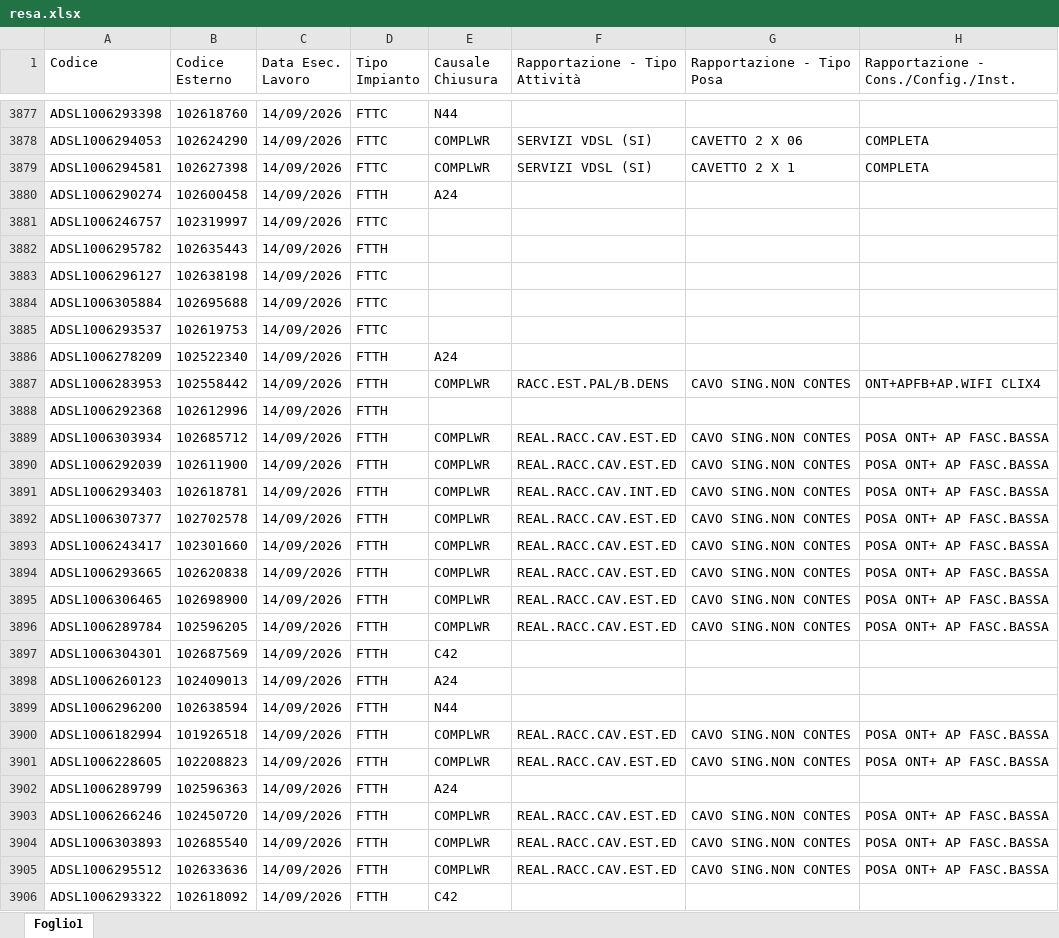
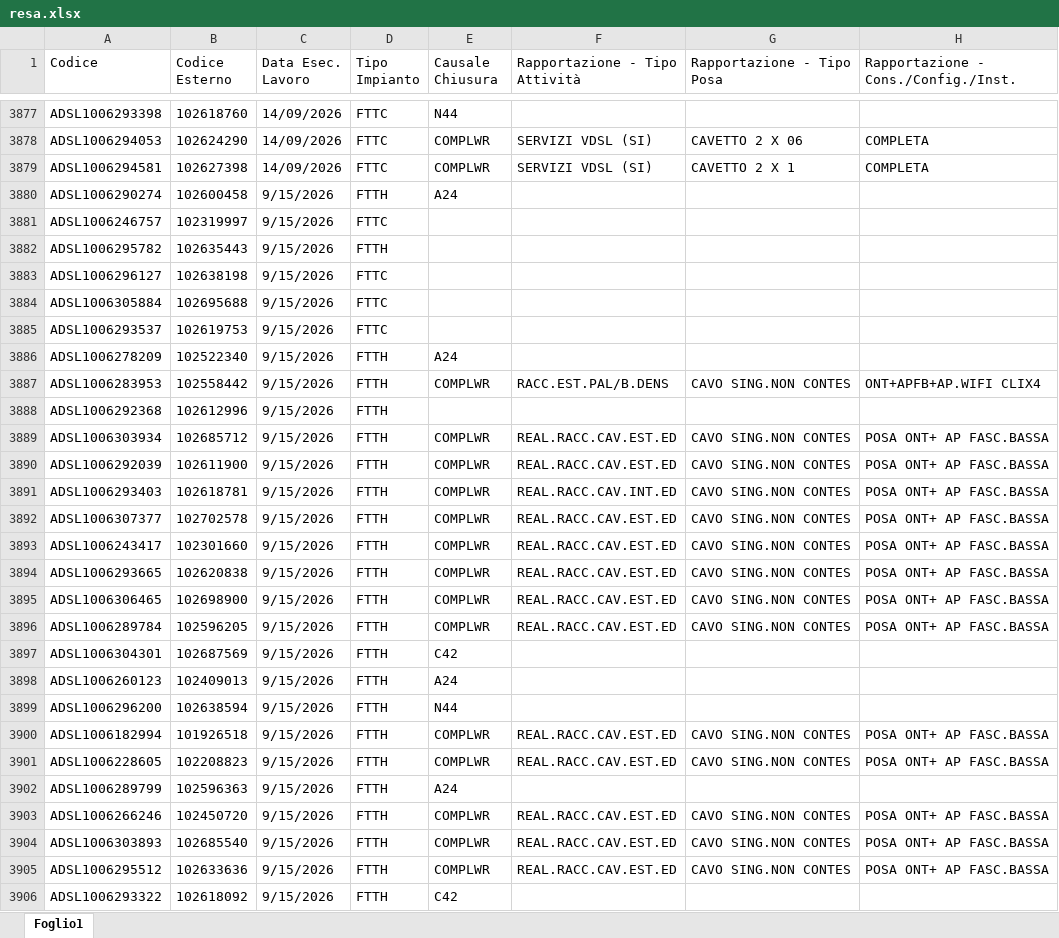
Before and after one commit to lbianco11197/Avanzamento-Delivery, an Excel workbook: resa.xlsx, sheet Foglio1, drawn as a sheet; only a part is shown, gaps mark what is left out; values as stored, in another font and other column widths than the file's, no borders; the diff covers the shown part only; the diff names each change by its address in the sheet, - before the commit and + after, or states it on an @@ line.

Commit message:
Aggiornato resa.xlsx da lbianco via Streamlit

```diff
--- a/resa.xlsx (sheet Foglio1)
+++ b/resa.xlsx (sheet Foglio1)
-C3880:C3906 (Data Esec. Lavoro): 14/09/2026
+C3880:C3906 (Data Esec. Lavoro): 9/15/2026
```
Also changed, not shown: 38 added rows and 11 edited cells elsewhere in this sheet.
